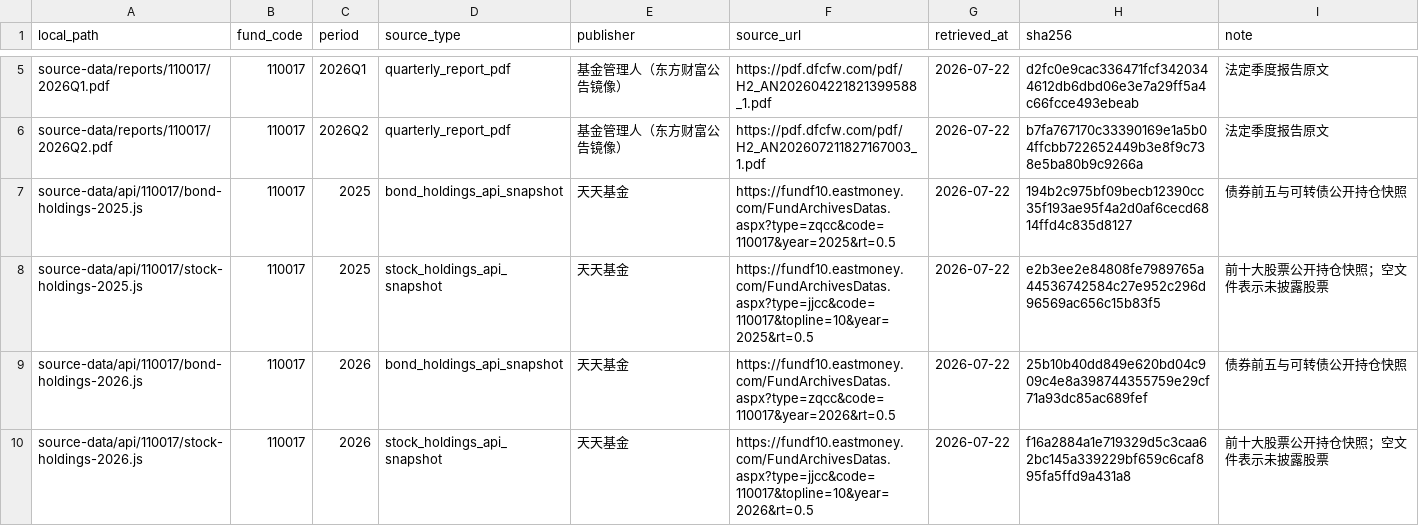
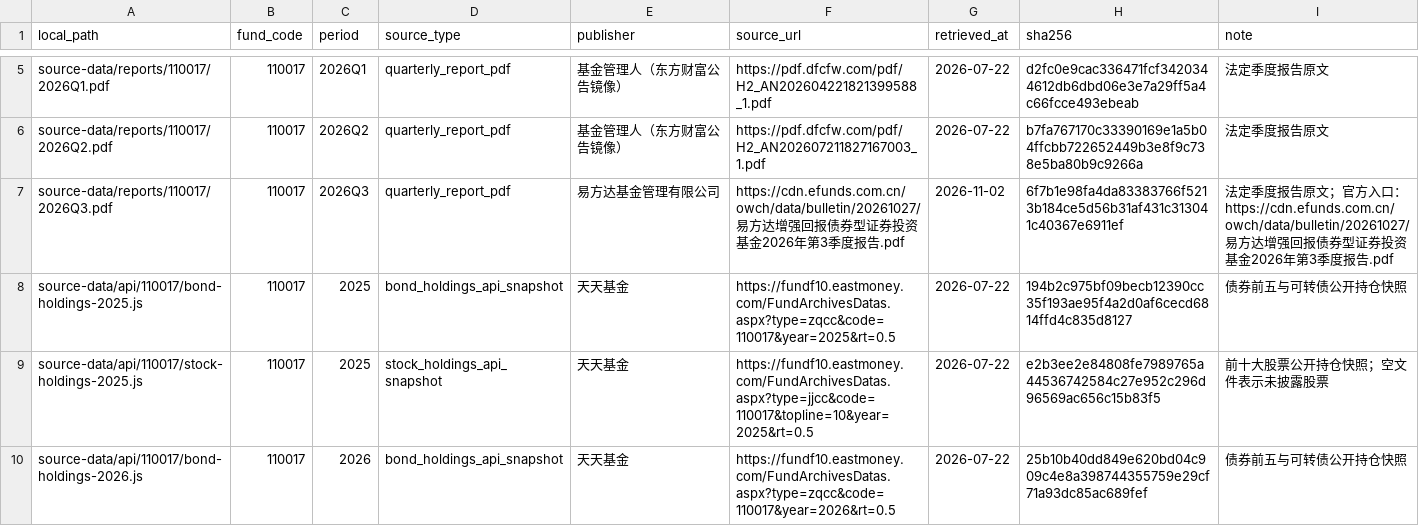
Before and after one commit to AZhengXing/fixed-income-plus, a CSV file: source-data/SOURCES.csv, drawn as a sheet; only a part is shown, gaps mark what is left out; the shorter side is filled out with more unchanged rows; the diff covers the shown part only; the diff names each change by its address in the sheet, - before the commit and + after, or states it on an @@ line.

Commit message:
Add official 2026Q3 reports and audited quarterly research data

```diff
--- a/source-data/SOURCES.csv
+++ b/source-data/SOURCES.csv
+row 7: source-data/reports/110017/2026Q3.pdf | 110017 | 2026Q3 | quarterly_report_pdf | 易方达基金管理有限公司 | https://cdn.efunds.com.cn/owch/data/bulletin/20261027/易方达增强回报债券型证券投资基金2026年第3季度报告.pdf | 2026-11-02 | 6f7b1e98fa4da83383766f5213b184ce5d56b31af431c313041c40367e6911ef | 法定季度报告原文；官方入口：https://cdn.efunds.com.cn/owch/data/bulletin/20261027/易方达增强回报债券型证券投资基金2026年第3季度报告.pdf
```
Also changed, not shown: 2 added rows elsewhere in this file, source-data/processed/quarterly-summary.csv, 11 other files.
